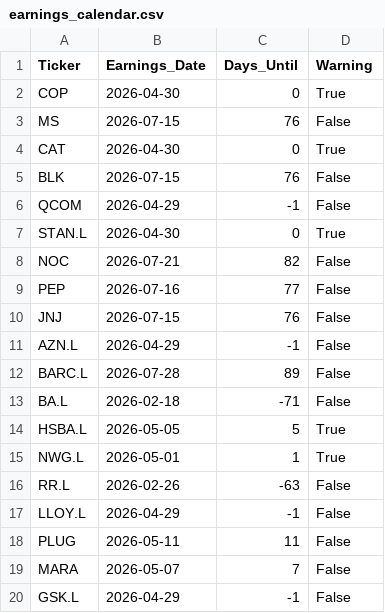
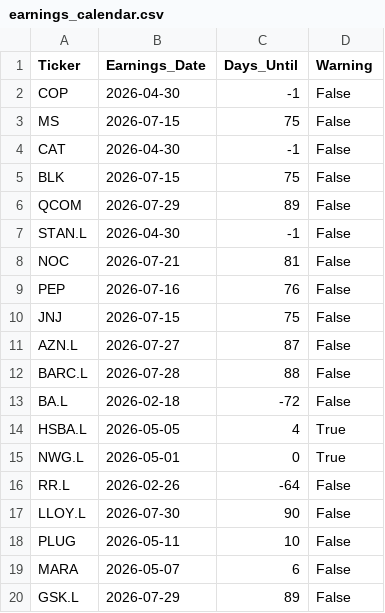
Before and after one commit to garywoodham/woody_stocks, a CSV file: earnings_calendar.csv, drawn as a sheet.

```diff
--- a/earnings_calendar.csv
+++ b/earnings_calendar.csv
@@ -1,20 +1,20 @@
 Ticker,Earnings_Date,Days_Until,Warning
-COP,2026-04-30,0,True
-MS,2026-07-15,76,False
-CAT,2026-04-30,0,True
-BLK,2026-07-15,76,False
-QCOM,2026-04-29,-1,False
-STAN.L,2026-04-30,0,True
-NOC,2026-07-21,82,False
-PEP,2026-07-16,77,False
-JNJ,2026-07-15,76,False
-AZN.L,2026-04-29,-1,False
-BARC.L,2026-07-28,89,False
-BA.L,2026-02-18,-71,False
-HSBA.L,2026-05-05,5,True
-NWG.L,2026-05-01,1,True
-RR.L,2026-02-26,-63,False
-LLOY.L,2026-04-29,-1,False
-PLUG,2026-05-11,11,False
-MARA,2026-05-07,7,False
-GSK.L,2026-04-29,-1,False
+COP,2026-04-30,-1,False
+MS,2026-07-15,75,False
+CAT,2026-04-30,-1,False
+BLK,2026-07-15,75,False
+QCOM,2026-07-29,89,False
+STAN.L,2026-04-30,-1,False
+NOC,2026-07-21,81,False
+PEP,2026-07-16,76,False
+JNJ,2026-07-15,75,False
+AZN.L,2026-07-27,87,False
+BARC.L,2026-07-28,88,False
+BA.L,2026-02-18,-72,False
+HSBA.L,2026-05-05,4,True
+NWG.L,2026-05-01,0,True
+RR.L,2026-02-26,-64,False
+LLOY.L,2026-07-30,90,False
+PLUG,2026-05-11,10,False
+MARA,2026-05-07,6,False
+GSK.L,2026-07-29,89,False
```
Also changed, not shown: daily_signals.csv, data/predictions_log.csv, 4 other files.
